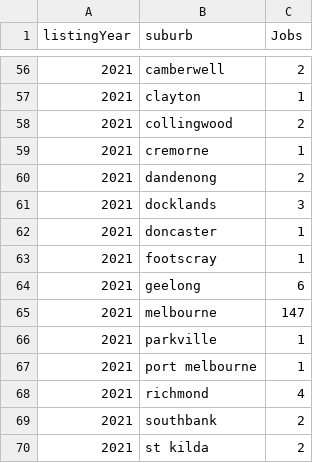
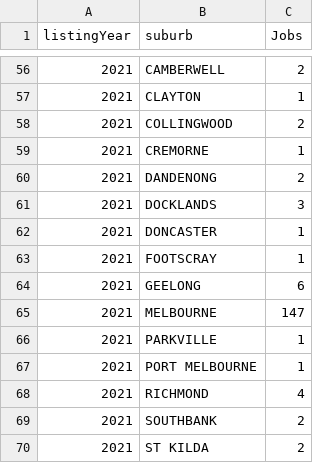
Before and after one commit to yash-peiris/data-science-job-visualization, a CSV file: data/Jobs-per-date-suburb.csv, drawn as a sheet; only a part is shown, gaps mark what is left out; the diff covers the shown part only.

Commit message:
Upper case Suburb names in csv files

```diff
--- a/data/Jobs-per-date-suburb.csv
+++ b/data/Jobs-per-date-suburb.csv
@@ -56,15 +56,15 @@ listingYear,suburb,Jobs
-2021,camberwell,2
-2021,clayton,1
-2021,collingwood,2
-2021,cremorne,1
-2021,dandenong,2
-2021,docklands,3
-2021,doncaster,1
-2021,footscray,1
-2021,geelong,6
-2021,melbourne,147
-2021,parkville,1
-2021,port melbourne,1
-2021,richmond,4
-2021,southbank,2
-2021,st kilda,2
+2021,CAMBERWELL,2
+2021,CLAYTON,1
+2021,COLLINGWOOD,2
+2021,CREMORNE,1
+2021,DANDENONG,2
+2021,DOCKLANDS,3
+2021,DONCASTER,1
+2021,FOOTSCRAY,1
+2021,GEELONG,6
+2021,MELBOURNE,147
+2021,PARKVILLE,1
+2021,PORT MELBOURNE,1
+2021,RICHMOND,4
+2021,SOUTHBANK,2
+2021,ST KILDA,2
```
Also changed, not shown: 54 edited cells elsewhere in this file.
